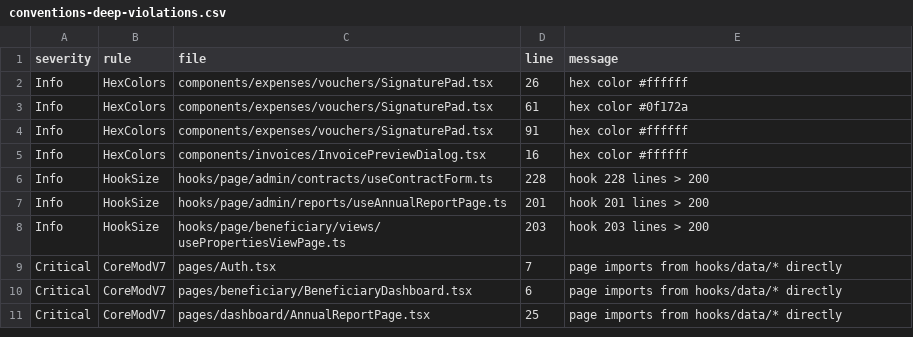
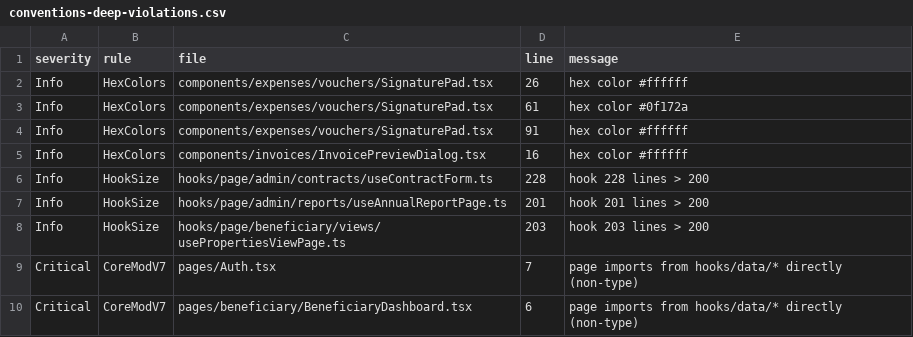
Before and after one commit to marzoouq/waqf-mr, a CSV file: audit/conventions-deep-violations.csv, drawn as a sheet.

```diff
--- a/audit/conventions-deep-violations.csv
+++ b/audit/conventions-deep-violations.csv
@@ -8,4 +8,3 @@ Info,HookSize,hooks/page/admin/reports/useAnnualReportPage.ts,201,"hook 201 line
 Info,HookSize,hooks/page/beneficiary/views/usePropertiesViewPage.ts,203,"hook 203 lines > 200"
-Critical,CoreModV7,pages/Auth.tsx,7,"page imports from hooks/data/* directly"
-Critical,CoreModV7,pages/beneficiary/BeneficiaryDashboard.tsx,6,"page imports from hooks/data/* directly"
-Critical,CoreModV7,pages/dashboard/AnnualReportPage.tsx,25,"page imports from hooks/data/* directly"
+Critical,CoreModV7,pages/Auth.tsx,7,"page imports from hooks/data/* directly (non-type)"
+Critical,CoreModV7,pages/beneficiary/BeneficiaryDashboard.tsx,6,"page imports from hooks/data/* directly (non-type)"
```
Also changed, not shown: 1 other file.
